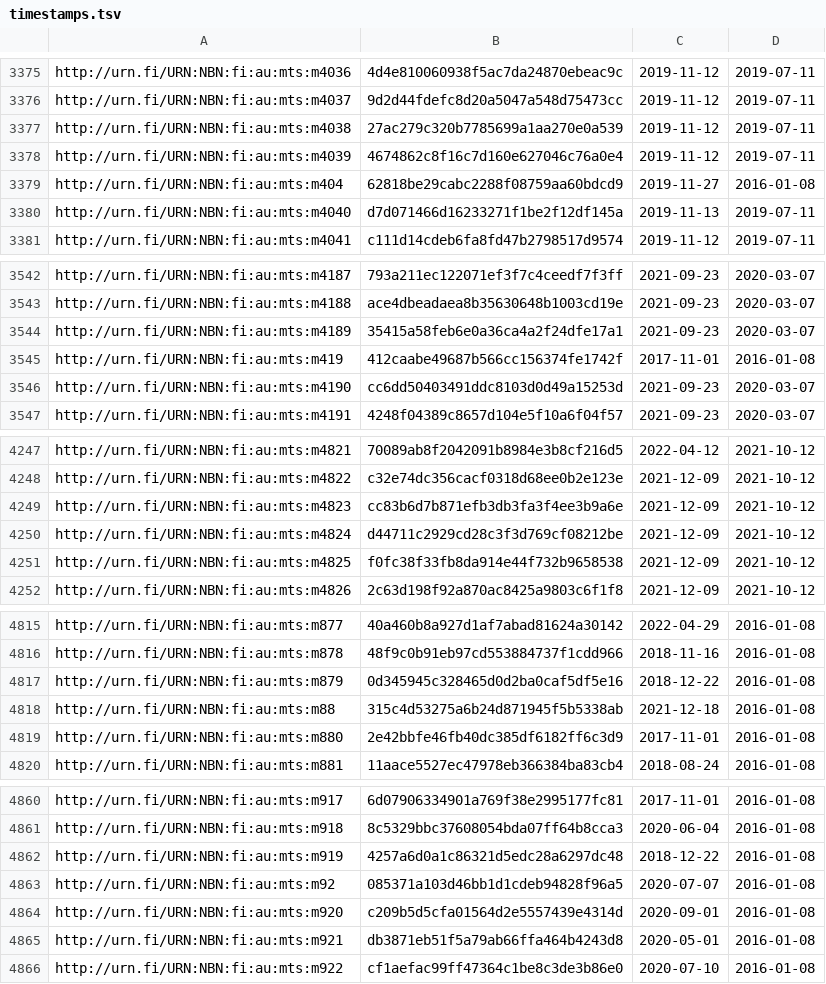
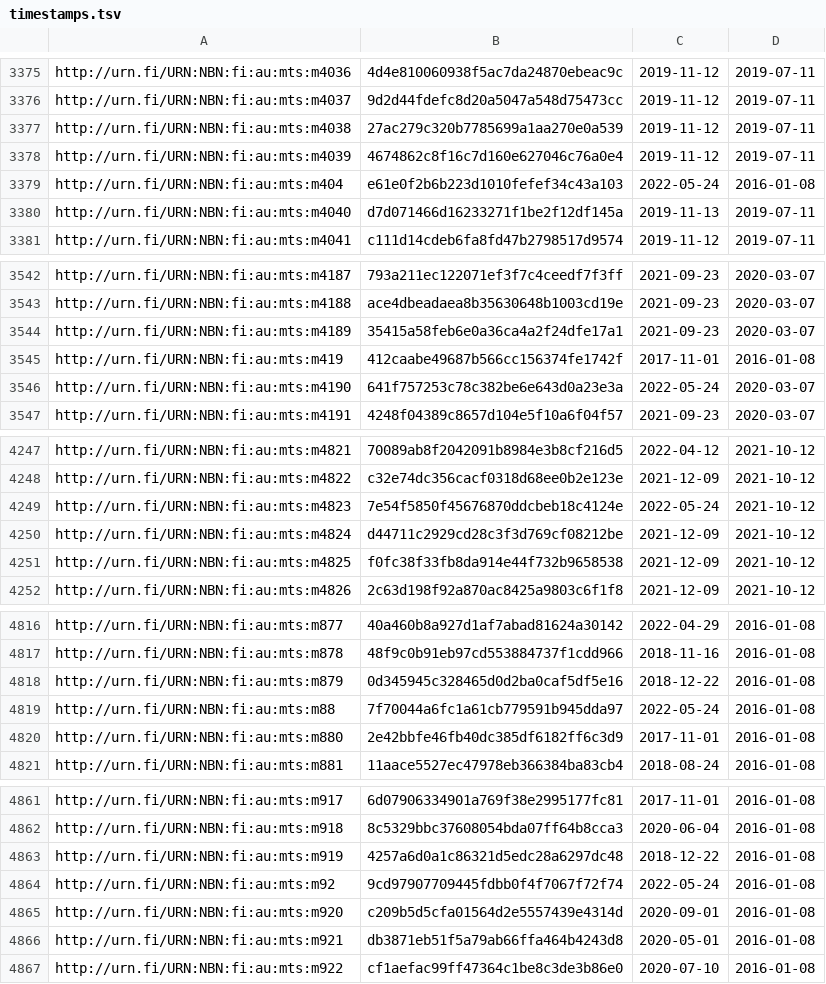
Before and after one commit to NatLibFi/Finto-data, a TSV file: vocabularies/metatietosanasto/timestamps.tsv, drawn as a sheet; only a part is shown, gaps mark what is left out; the diff covers the shown part only.

```diff
--- a/vocabularies/metatietosanasto/timestamps.tsv
+++ b/vocabularies/metatietosanasto/timestamps.tsv
@@ -3378,3 +3378,3 @@ http://urn.fi/URN:NBN:fi:au:mts:m4038	27ac279c320b7785699a1aa270e0a539	2019-11-1
 http://urn.fi/URN:NBN:fi:au:mts:m4039	4674862c8f16c7d160e627046c76a0e4	2019-11-12	2019-07-11
-http://urn.fi/URN:NBN:fi:au:mts:m404	62818be29cabc2288f08759aa60bdcd9	2019-11-27	2016-01-08
+http://urn.fi/URN:NBN:fi:au:mts:m404	e61e0f2b6b223d1010fefef34c43a103	2022-05-24	2016-01-08
 http://urn.fi/URN:NBN:fi:au:mts:m4040	d7d071466d16233271f1be2f12df145a	2019-11-13	2019-07-11
@@ -3545,3 +3545,3 @@ http://urn.fi/URN:NBN:fi:au:mts:m4189	35415a58feb6e0a36ca4a2f24dfe17a1	2021-09-2
 http://urn.fi/URN:NBN:fi:au:mts:m419	412caabe49687b566cc156374fe1742f	2017-11-01	2016-01-08
-http://urn.fi/URN:NBN:fi:au:mts:m4190	cc6dd50403491ddc8103d0d49a15253d	2021-09-23	2020-03-07
+http://urn.fi/URN:NBN:fi:au:mts:m4190	641f757253c78c382be6e643d0a23e3a	2022-05-24	2020-03-07
 http://urn.fi/URN:NBN:fi:au:mts:m4191	4248f04389c8657d104e5f10a6f04f57	2021-09-23	2020-03-07
@@ -4248,3 +4248,3 @@ http://urn.fi/URN:NBN:fi:au:mts:m4821	70089ab8f2042091b8984e3b8cf216d5	2022-04-1
 http://urn.fi/URN:NBN:fi:au:mts:m4822	c32e74dc356cacf0318d68ee0b2e123e	2021-12-09	2021-10-12
-http://urn.fi/URN:NBN:fi:au:mts:m4823	cc83b6d7b871efb3db3fa3f4ee3b9a6e	2021-12-09	2021-10-12
+http://urn.fi/URN:NBN:fi:au:mts:m4823	7e54f5850f45676870ddcbeb18c4124e	2022-05-24	2021-10-12
 http://urn.fi/URN:NBN:fi:au:mts:m4824	d44711c2929cd28c3f3d769cf08212be	2021-12-09	2021-10-12
@@ -4817,3 +4818,3 @@ http://urn.fi/URN:NBN:fi:au:mts:m878	48f9c0b91eb97cd553884737f1cdd966	2018-11-16
 http://urn.fi/URN:NBN:fi:au:mts:m879	0d345945c328465d0d2ba0caf5df5e16	2018-12-22	2016-01-08
-http://urn.fi/URN:NBN:fi:au:mts:m88	315c4d53275a6b24d871945f5b5338ab	2021-12-18	2016-01-08
+http://urn.fi/URN:NBN:fi:au:mts:m88	7f70044a6fc1a61cb779591b945dda97	2022-05-24	2016-01-08
 http://urn.fi/URN:NBN:fi:au:mts:m880	2e42bbfe46fb40dc385df6182ff6c3d9	2017-11-01	2016-01-08
@@ -4862,3 +4863,3 @@ http://urn.fi/URN:NBN:fi:au:mts:m918	8c5329bbc37608054bda07ff64b8cca3	2020-06-04
 http://urn.fi/URN:NBN:fi:au:mts:m919	4257a6d0a1c86321d5edc28a6297dc48	2018-12-22	2016-01-08
-http://urn.fi/URN:NBN:fi:au:mts:m92	085371a103d46bb1d1cdeb94828f96a5	2020-07-07	2016-01-08
+http://urn.fi/URN:NBN:fi:au:mts:m92	9cd97907709445fdbb0f4f7067f72f74	2022-05-24	2016-01-08
 http://urn.fi/URN:NBN:fi:au:mts:m920	c209b5d5cfa01564d2e5557439e4314d	2020-09-01	2016-01-08
```
Also changed, not shown: 1 added row and 12 edited cells elsewhere in this file, 2 other files.
